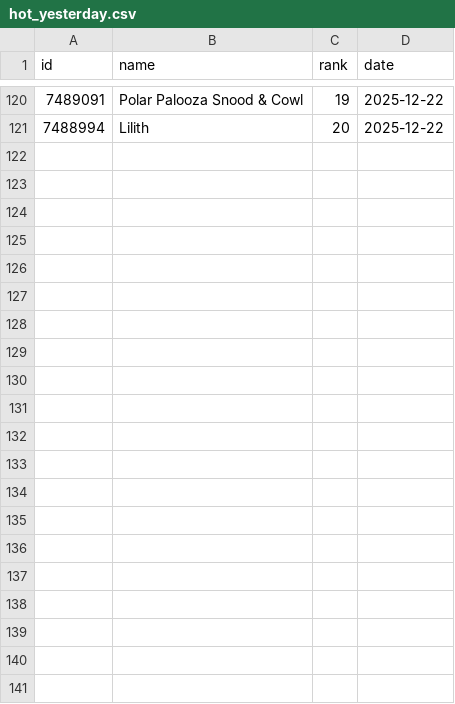
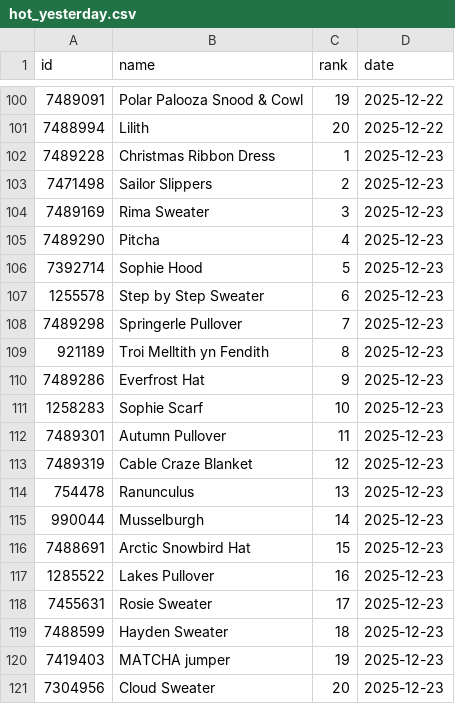
Before and after one commit to alexmcsw/ravelry-table, a CSV file: data/hot_yesterday.csv, drawn as a sheet; only a part is shown, gaps mark what is left out; the diff covers the shown part only; the diff names each change by its address in the sheet, - before the commit and + after, or states it on an @@ line.

```diff
--- a/data/hot_yesterday.csv
+++ b/data/hot_yesterday.csv
+row 102: 7489228 | Christmas Ribbon Dress | 1 | 2025-12-23
+row 103: 7471498 | Sailor Slippers | 2 | 2025-12-23
+row 104: 7489169 | Rima Sweater | 3 | 2025-12-23
+row 105: 7489290 | Pitcha | 4 | 2025-12-23
+row 106: 7392714 | Sophie Hood | 5 | 2025-12-23
+row 107: 1255578 | Step by Step Sweater | 6 | 2025-12-23
+row 108: 7489298 | Springerle Pullover | 7 | 2025-12-23
+row 109: 921189 | Troi Melltith yn Fendith | 8 | 2025-12-23
+row 110: 7489286 | Everfrost Hat | 9 | 2025-12-23
+row 111: 1258283 | Sophie Scarf | 10 | 2025-12-23
+row 112: 7489301 | Autumn Pullover | 11 | 2025-12-23
+row 113: 7489319 | Cable Craze Blanket | 12 | 2025-12-23
+row 114: 754478 | Ranunculus | 13 | 2025-12-23
+row 115: 990044 | Musselburgh | 14 | 2025-12-23
+row 116: 7488691 | Arctic Snowbird Hat | 15 | 2025-12-23
+row 117: 1285522 | Lakes Pullover | 16 | 2025-12-23
+row 118: 7455631 | Rosie Sweater | 17 | 2025-12-23
+row 119: 7488599 | Hayden Sweater | 18 | 2025-12-23
+row 120: 7419403 | MATCHA jumper | 19 | 2025-12-23
+row 121: 7304956 | Cloud Sweater | 20 | 2025-12-23
```
Also changed, not shown: 20 removed rows elsewhere in this file.
